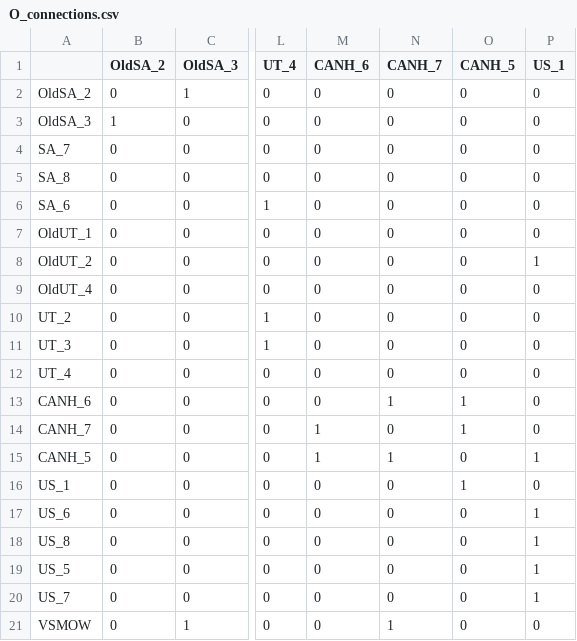
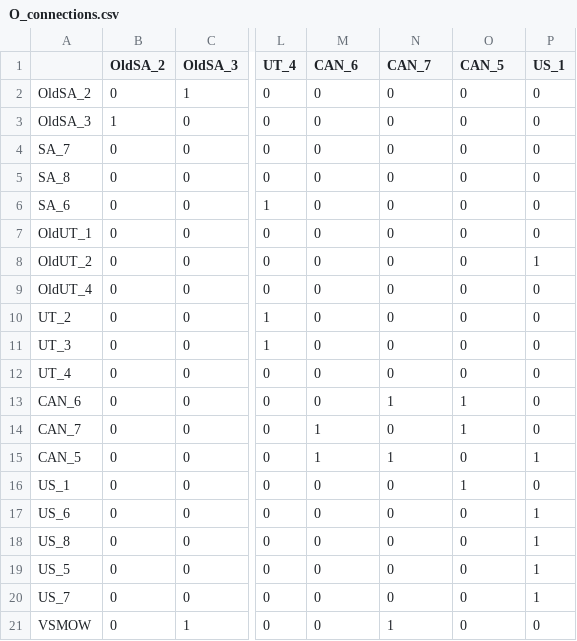
Before and after one commit to SPATIAL-Lab/assignR, a CSV file: data-raw/O_connections.csv, drawn as a sheet; only a part is shown, gaps mark what is left out; the diff names each change by its address in the sheet, - before the commit and + after, or states it on an @@ line.

```diff
--- a/data-raw/O_connections.csv
+++ b/data-raw/O_connections.csv
-M1: CANH_6
+M1: CAN_6
-N1: CANH_7
+N1: CAN_7
-O1: CANH_5
+O1: CAN_5
-A13: CANH_6
+A13: CAN_6
-A14: CANH_7
+A14: CAN_7
-A15: CANH_5
+A15: CAN_5
```
Also changed, not shown: data-raw/H_stds.csv, 3 other files.
